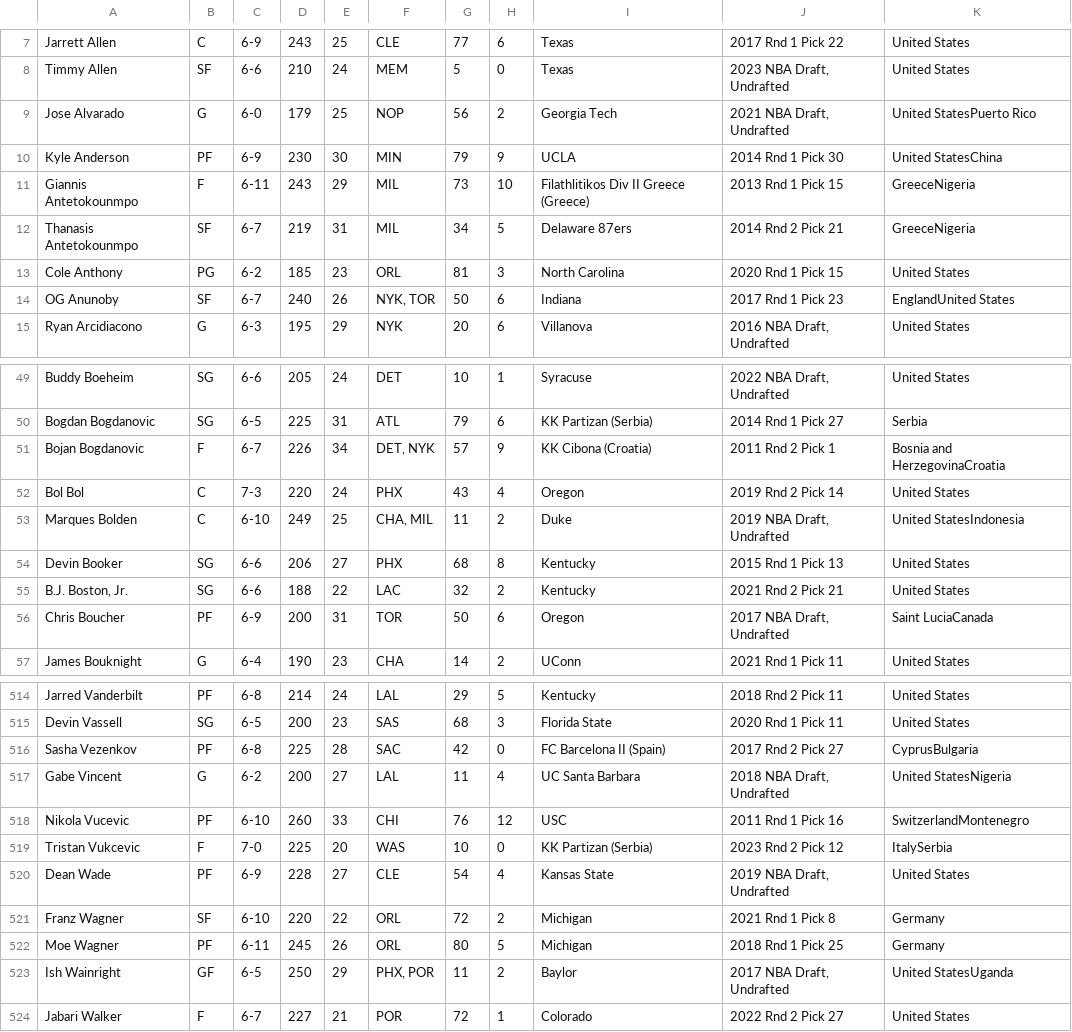
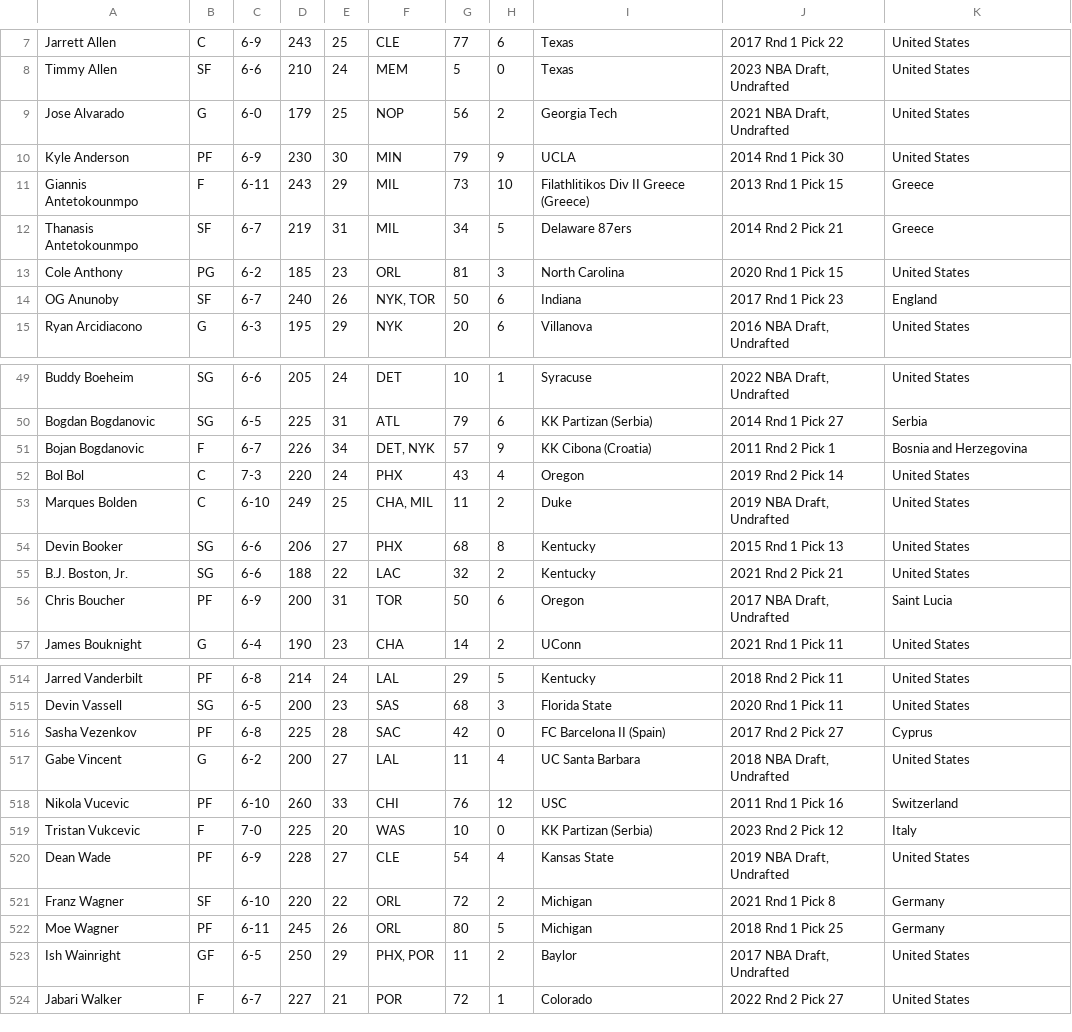
Before and after one commit to bryanscis/hoops-extract, a CSV file: data/2024/2024_all_players.csv, drawn as a sheet; only a part is shown, gaps mark what is left out; the diff covers the shown part only.

```diff
--- a/data/2024/2024_all_players.csv
+++ b/data/2024/2024_all_players.csv
@@ -8,8 +8,8 @@ Jarrett Allen	C	6-9	243	25	CLE	77	6	Texas	2017 Rnd 1 Pick 22	United States
 Timmy Allen	SF	6-6	210	24	MEM	5	0	Texas	2023 NBA Draft, Undrafted	United States
-Jose Alvarado	G	6-0	179	25	NOP	56	2	Georgia Tech	2021 NBA Draft, Undrafted	United StatesPuerto Rico
-Kyle Anderson	PF	6-9	230	30	MIN	79	9	UCLA	2014 Rnd 1 Pick 30	United StatesChina
-Giannis Antetokounmpo	F	6-11	243	29	MIL	73	10	Filathlitikos Div II Greece (Greece)	2013 Rnd 1 Pick 15	GreeceNigeria
-Thanasis Antetokounmpo	SF	6-7	219	31	MIL	34	5	Delaware 87ers	2014 Rnd 2 Pick 21	GreeceNigeria
+Jose Alvarado	G	6-0	179	25	NOP	56	2	Georgia Tech	2021 NBA Draft, Undrafted	United States
+Kyle Anderson	PF	6-9	230	30	MIN	79	9	UCLA	2014 Rnd 1 Pick 30	United States
+Giannis Antetokounmpo	F	6-11	243	29	MIL	73	10	Filathlitikos Div II Greece (Greece)	2013 Rnd 1 Pick 15	Greece
+Thanasis Antetokounmpo	SF	6-7	219	31	MIL	34	5	Delaware 87ers	2014 Rnd 2 Pick 21	Greece
 Cole Anthony	PG	6-2	185	23	ORL	81	3	North Carolina	2020 Rnd 1 Pick 15	United States
-OG Anunoby	SF	6-7	240	26	NYK, TOR	50	6	Indiana	2017 Rnd 1 Pick 23	EnglandUnited States
+OG Anunoby	SF	6-7	240	26	NYK, TOR	50	6	Indiana	2017 Rnd 1 Pick 23	England
 Ryan Arcidiacono	G	6-3	195	29	NYK	20	6	Villanova	2016 NBA Draft, Undrafted	United States
@@ -50,8 +50,8 @@ Buddy Boeheim	SG	6-6	205	24	DET	10	1	Syracuse	2022 NBA Draft, Undrafted	United S
 Bogdan Bogdanovic	SG	6-5	225	31	ATL	79	6	KK Partizan (Serbia)	2014 Rnd 1 Pick 27	Serbia
-Bojan Bogdanovic	F	6-7	226	34	DET, NYK	57	9	KK Cibona (Croatia)	2011 Rnd 2 Pick 1	Bosnia and HerzegovinaCroatia
+Bojan Bogdanovic	F	6-7	226	34	DET, NYK	57	9	KK Cibona (Croatia)	2011 Rnd 2 Pick 1	Bosnia and Herzegovina
 Bol Bol	C	7-3	220	24	PHX	43	4	Oregon	2019 Rnd 2 Pick 14	United States
-Marques Bolden	C	6-10	249	25	CHA, MIL	11	2	Duke	2019 NBA Draft, Undrafted	United StatesIndonesia
+Marques Bolden	C	6-10	249	25	CHA, MIL	11	2	Duke	2019 NBA Draft, Undrafted	United States
 Devin Booker	SG	6-6	206	27	PHX	68	8	Kentucky	2015 Rnd 1 Pick 13	United States
 B.J. Boston, Jr.	SG	6-6	188	22	LAC	32	2	Kentucky	2021 Rnd 2 Pick 21	United States
-Chris Boucher	PF	6-9	200	31	TOR	50	6	Oregon	2017 NBA Draft, Undrafted	Saint LuciaCanada
+Chris Boucher	PF	6-9	200	31	TOR	50	6	Oregon	2017 NBA Draft, Undrafted	Saint Lucia
 James Bouknight	G	6-4	190	23	CHA	14	2	UConn	2021 Rnd 1 Pick 11	United States
@@ -515,6 +515,6 @@ Jarred Vanderbilt	PF	6-8	214	24	LAL	29	5	Kentucky	2018 Rnd 2 Pick 11	United Stat
 Devin Vassell	SG	6-5	200	23	SAS	68	3	Florida State	2020 Rnd 1 Pick 11	United States
-Sasha Vezenkov	PF	6-8	225	28	SAC	42	0	FC Barcelona II (Spain)	2017 Rnd 2 Pick 27	CyprusBulgaria
-Gabe Vincent	G	6-2	200	27	LAL	11	4	UC Santa Barbara	2018 NBA Draft, Undrafted	United StatesNigeria
-Nikola Vucevic	PF	6-10	260	33	CHI	76	12	USC	2011 Rnd 1 Pick 16	SwitzerlandMontenegro
-Tristan Vukcevic	F	7-0	225	20	WAS	10	0	KK Partizan (Serbia)	2023 Rnd 2 Pick 12	ItalySerbia
+Sasha Vezenkov	PF	6-8	225	28	SAC	42	0	FC Barcelona II (Spain)	2017 Rnd 2 Pick 27	Cyprus
+Gabe Vincent	G	6-2	200	27	LAL	11	4	UC Santa Barbara	2018 NBA Draft, Undrafted	United States
+Nikola Vucevic	PF	6-10	260	33	CHI	76	12	USC	2011 Rnd 1 Pick 16	Switzerland
+Tristan Vukcevic	F	7-0	225	20	WAS	10	0	KK Partizan (Serbia)	2023 Rnd 2 Pick 12	Italy
 Dean Wade	PF	6-9	228	27	CLE	54	4	Kansas State	2019 NBA Draft, Undrafted	United States
@@ -522,3 +522,3 @@ Franz Wagner	SF	6-10	220	22	ORL	72	2	Michigan	2021 Rnd 1 Pick 8	Germany
 Moe Wagner	PF	6-11	245	26	ORL	80	5	Michigan	2018 Rnd 1 Pick 25	Germany
-Ish Wainright	GF	6-5	250	29	PHX, POR	11	2	Baylor	2017 NBA Draft, Undrafted	United StatesUganda
+Ish Wainright	GF	6-5	250	29	PHX, POR	11	2	Baylor	2017 NBA Draft, Undrafted	United States
 Jabari Walker	F	6-7	227	21	POR	72	1	Colorado	2022 Rnd 2 Pick 27	United States
```
Also changed, not shown: 36 edited cells elsewhere in this file, nba_2024_statistics.csv, 5 other files.
